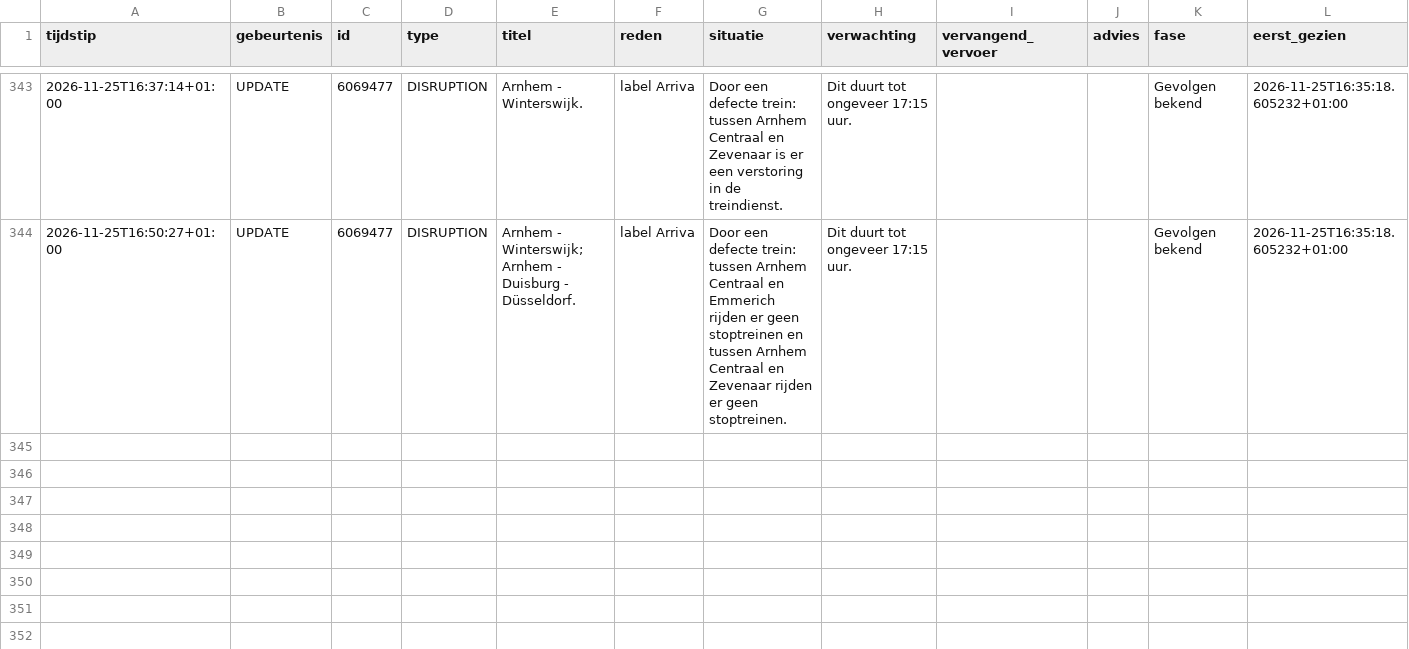
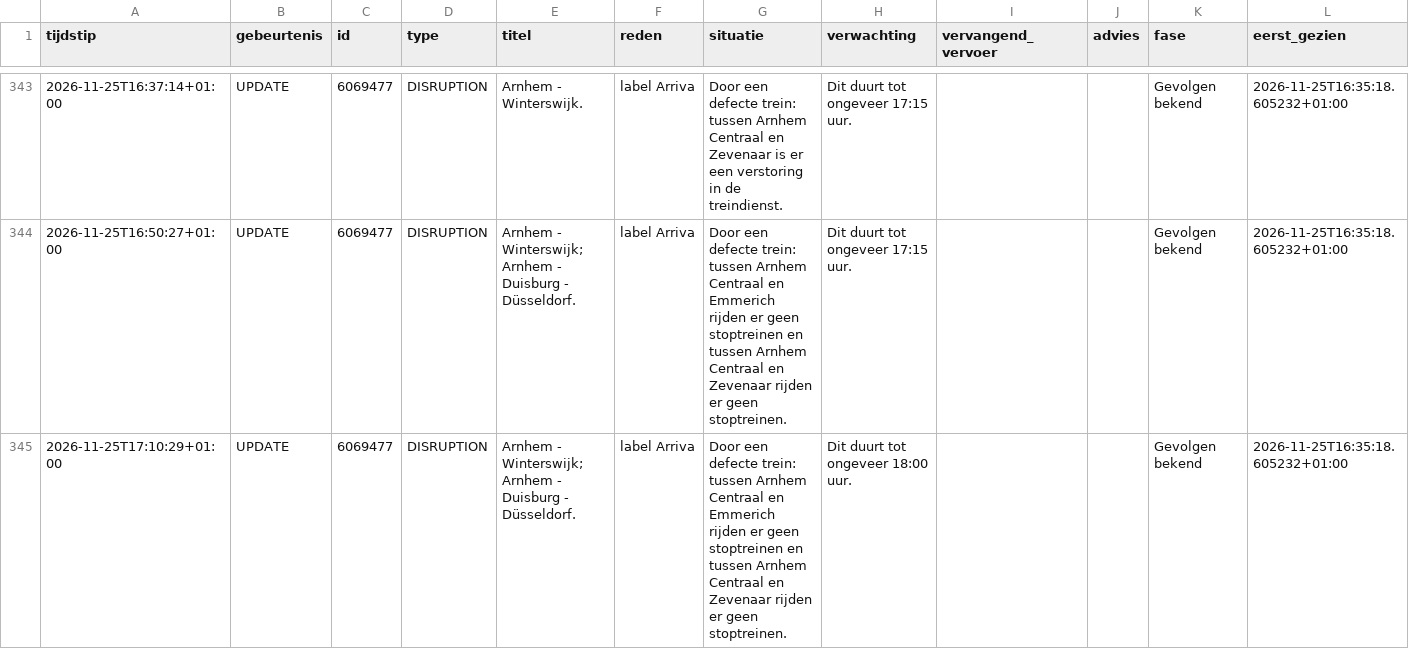
Before and after one commit to ongepland/storingsalert-noord, a CSV file: data/log.csv, drawn as a sheet; only a part is shown, gaps mark what is left out; rows hold the shown columns only; the diff names each change by its address in the sheet, - before the commit and + after, or states it on an @@ line.

```diff
--- a/data/log.csv
+++ b/data/log.csv
+row 345: 2026-11-25T17:10:29+01:00 | UPDATE | 6069477 | DISRUPTION | Arnhem - Winterswijk; Arnhem - Duisburg - Düsseldorf. | label Arriva | Door een defecte trein: tussen Arnhem Centraal en Emmerich rijden er geen stoptreinen en tussen Arnhem Centraal en Zevenaar rijden er geen stoptreinen. | Dit duurt tot ongeveer 18:00 uur. |  |  | Gevolgen bekend | 2026-11-25T16:35:18.605232+01:00
```
Also changed, not shown: 1 other file.
